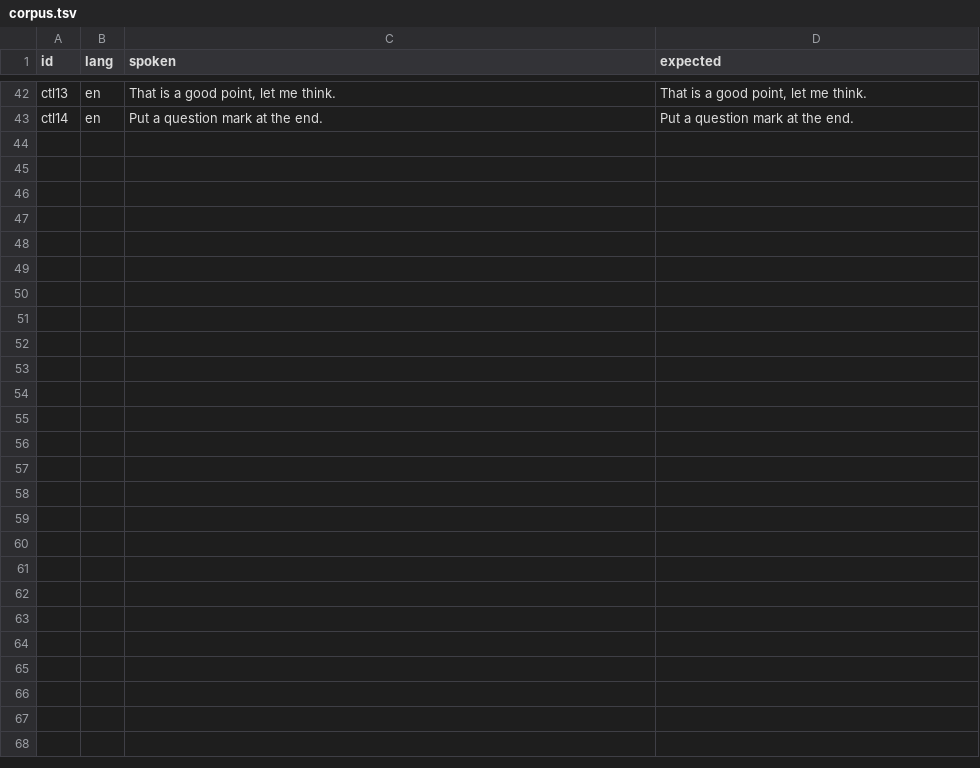
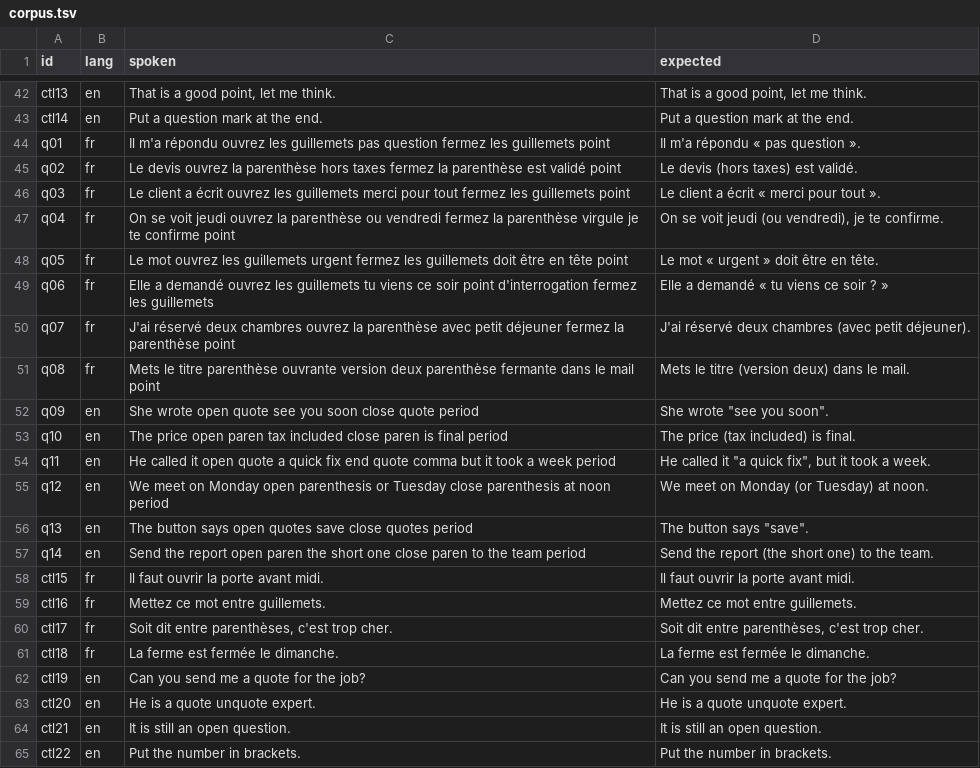
Before and after one commit to SalvadorCardona/whisper-desk, a TSV file: bench/punctuation/corpus.tsv, drawn as a sheet; only a part is shown, gaps mark what is left out.

```diff
--- a/bench/punctuation/corpus.tsv
+++ b/bench/punctuation/corpus.tsv
@@ -43 +43,23 @@ ctl13	en	That is a good point, let me think.	That is a good point, let me think.
 ctl14	en	Put a question mark at the end.	Put a question mark at the end.
+q01	fr	Il m'a répondu ouvrez les guillemets pas question fermez les guillemets point	Il m'a répondu « pas question ».
+q02	fr	Le devis ouvrez la parenthèse hors taxes fermez la parenthèse est validé point	Le devis (hors taxes) est validé.
+q03	fr	Le client a écrit ouvrez les guillemets merci pour tout fermez les guillemets point	Le client a écrit « merci pour tout ».
+q04	fr	On se voit jeudi ouvrez la parenthèse ou vendredi fermez la parenthèse virgule je te confirme point	On se voit jeudi (ou vendredi), je te confirme.
+q05	fr	Le mot ouvrez les guillemets urgent fermez les guillemets doit être en tête point	Le mot « urgent » doit être en tête.
+q06	fr	Elle a demandé ouvrez les guillemets tu viens ce soir point d'interrogation fermez les guillemets	Elle a demandé « tu viens ce soir ? »
+q07	fr	J'ai réservé deux chambres ouvrez la parenthèse avec petit déjeuner fermez la parenthèse point	J'ai réservé deux chambres (avec petit déjeuner).
+q08	fr	Mets le titre parenthèse ouvrante version deux parenthèse fermante dans le mail point	Mets le titre (version deux) dans le mail.
+q09	en	She wrote open quote see you soon close quote period	She wrote "see you soon".
+q10	en	The price open paren tax included close paren is final period	The price (tax included) is final.
+q11	en	He called it open quote a quick fix end quote comma but it took a week period	He called it "a quick fix", but it took a week.
+q12	en	We meet on Monday open parenthesis or Tuesday close parenthesis at noon period	We meet on Monday (or Tuesday) at noon.
+q13	en	The button says open quotes save close quotes period	The button says "save".
+q14	en	Send the report open paren the short one close paren to the team period	Send the report (the short one) to the team.
+ctl15	fr	Il faut ouvrir la porte avant midi.	Il faut ouvrir la porte avant midi.
+ctl16	fr	Mettez ce mot entre guillemets.	Mettez ce mot entre guillemets.
+ctl17	fr	Soit dit entre parenthèses, c'est trop cher.	Soit dit entre parenthèses, c'est trop cher.
+ctl18	fr	La ferme est fermée le dimanche.	La ferme est fermée le dimanche.
+ctl19	en	Can you send me a quote for the job?	Can you send me a quote for the job?
+ctl20	en	He is a quote unquote expert.	He is a quote unquote expert.
+ctl21	en	It is still an open question.	It is still an open question.
+ctl22	en	Put the number in brackets.	Put the number in brackets.
```
Also changed, not shown: 31 other files.
